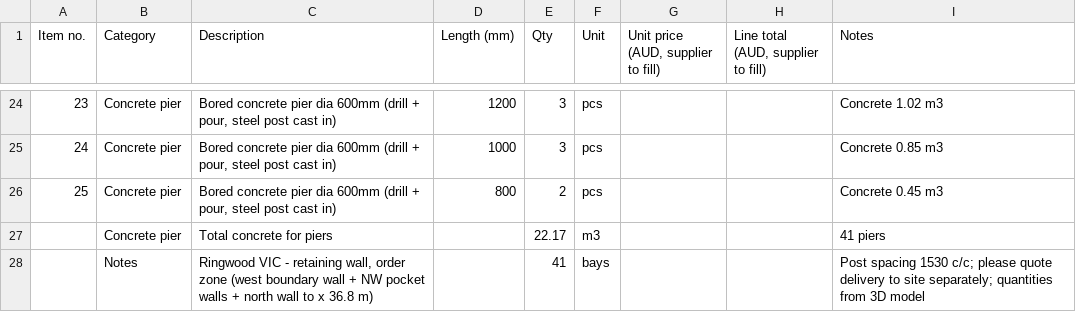
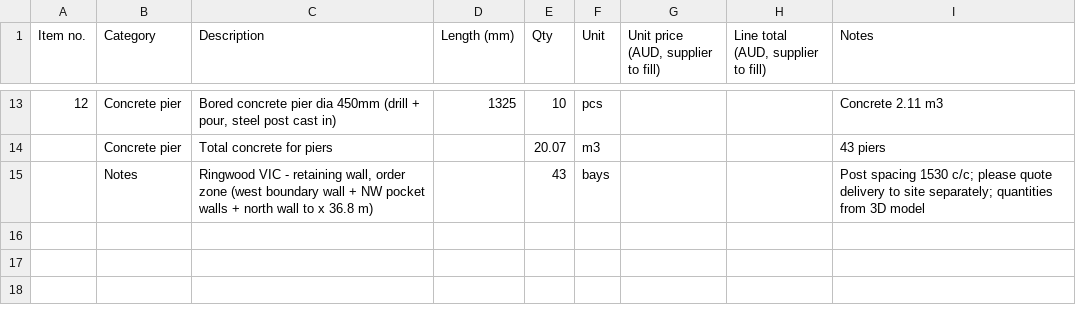
Before and after one commit to Jipeng-THEO/retainingwall, a CSV file: retaining_wall_rfq.csv, drawn as a sheet; only a part is shown, gaps mark what is left out; removed rows and columns are numbered as before the commit, all else as after; the diff covers the shown part only; the diff names each change by its address in the sheet, - before the commit and + after, or states it on an @@ line.

```diff
--- a/retaining_wall_rfq.csv
+++ b/retaining_wall_rfq.csv
@@ column A (Item no.) renumbered between rows 3 and 13 @@
-C13 (Description): …pier dia 600mm (drill +…
+C13 (Description): …pier dia 450mm (drill +…
-D13 (Length (mm)): 1200
+D13 (Length (mm)): 1325
-E13 (Qty): 3
+E13 (Qty): 10
-I13 (Notes): Concrete 1.02 m3
+I13 (Notes): Concrete 2.11 m3
-row 25: 24 | Concrete pier | Bored concrete pier dia 600mm (drill + pour, steel post cast in) | 1000 | 3 | pcs |  |  | Concrete 0.85 m3
-row 26: 25 | Concrete pier | Bored concrete pier dia 600mm (drill + pour, steel post cast in) | 800 | 2 | pcs |  |  | Concrete 0.45 m3
-E14 (Qty): 22.17
+E14 (Qty): 20.07
-I14 (Notes): 41 piers
+I14 (Notes): 43 piers
-E15 (Qty): 41
+E15 (Qty): 43
```
Also changed, not shown: 1 added row, 12 removed rows and 22 edited cells elsewhere in this file, retaining_wall_order.csv, 1 other file.
